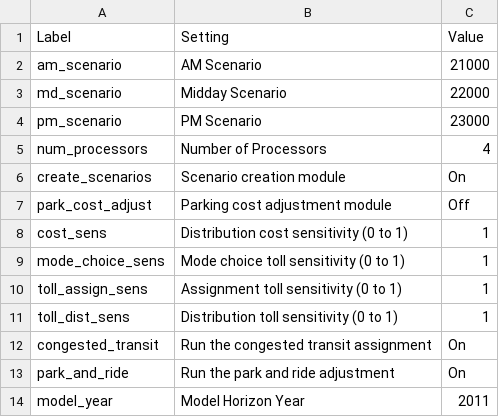
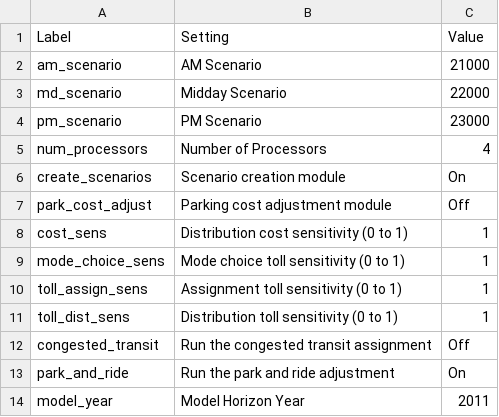
Before and after one commit to KristinaKwong/r2uPhase2, a CSV file: RTM_R2015_01 2011_BC/BaseNetworks/Inputs/settings.csv, drawn as a sheet.

```diff
--- a/RTM_R2015_01 2011_BC/BaseNetworks/Inputs/settings.csv
+++ b/RTM_R2015_01 2011_BC/BaseNetworks/Inputs/settings.csv
@@ -11,3 +11,3 @@ toll_assign_sens,   Assignment toll sensitivity (0 to 1),   1
 toll_dist_sens,     Distribution toll sensitivity (0 to 1), 1
-congested_transit,  Run the congested transit assignment,   On
+congested_transit,  Run the congested transit assignment,   Off
 park_and_ride,      Run the park and ride adjustment,       On
```
Also changed, not shown: 1 other file.
